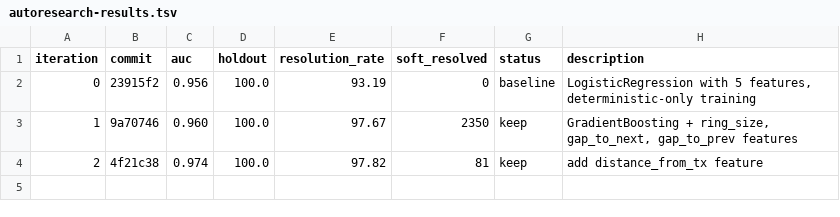
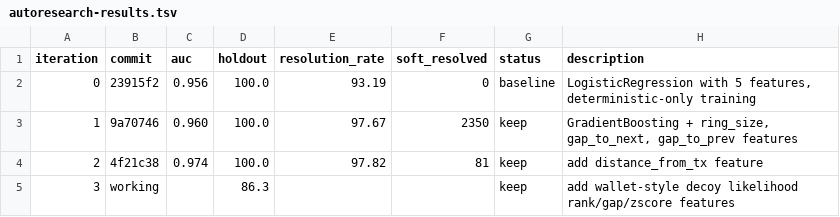
Before and after one commit to netzo92/deanonymizing_xmr, a TSV file: autoresearch-results.tsv, drawn as a sheet; the diff names each change by its address in the sheet, - before the commit and + after, or states it on an @@ line.

```diff
--- a/autoresearch-results.tsv
+++ b/autoresearch-results.tsv
+row 5: 3 | working |  | 86.3 |  |  | keep | add wallet-style decoy likelihood rank/gap/zscore features
```
Also changed, not shown: 3 other files.
